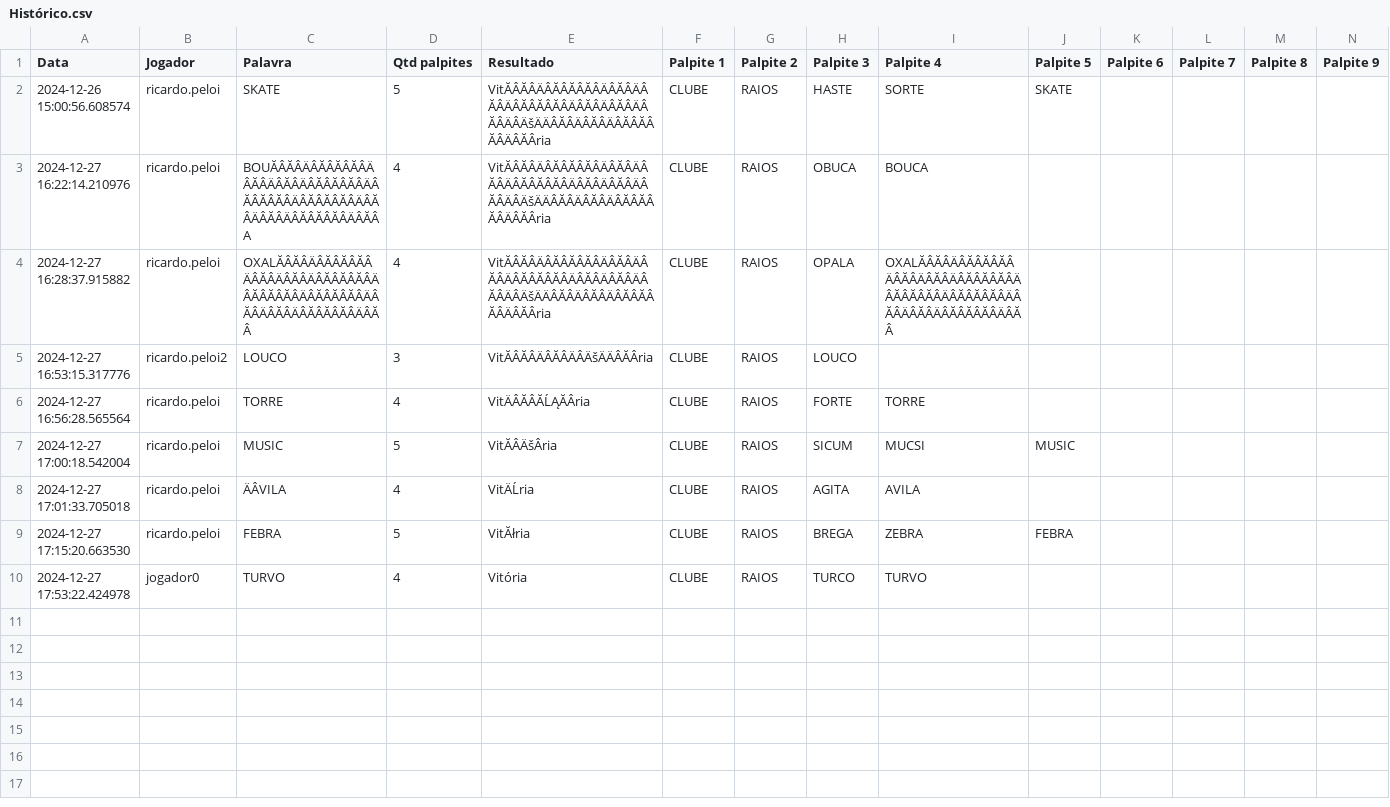
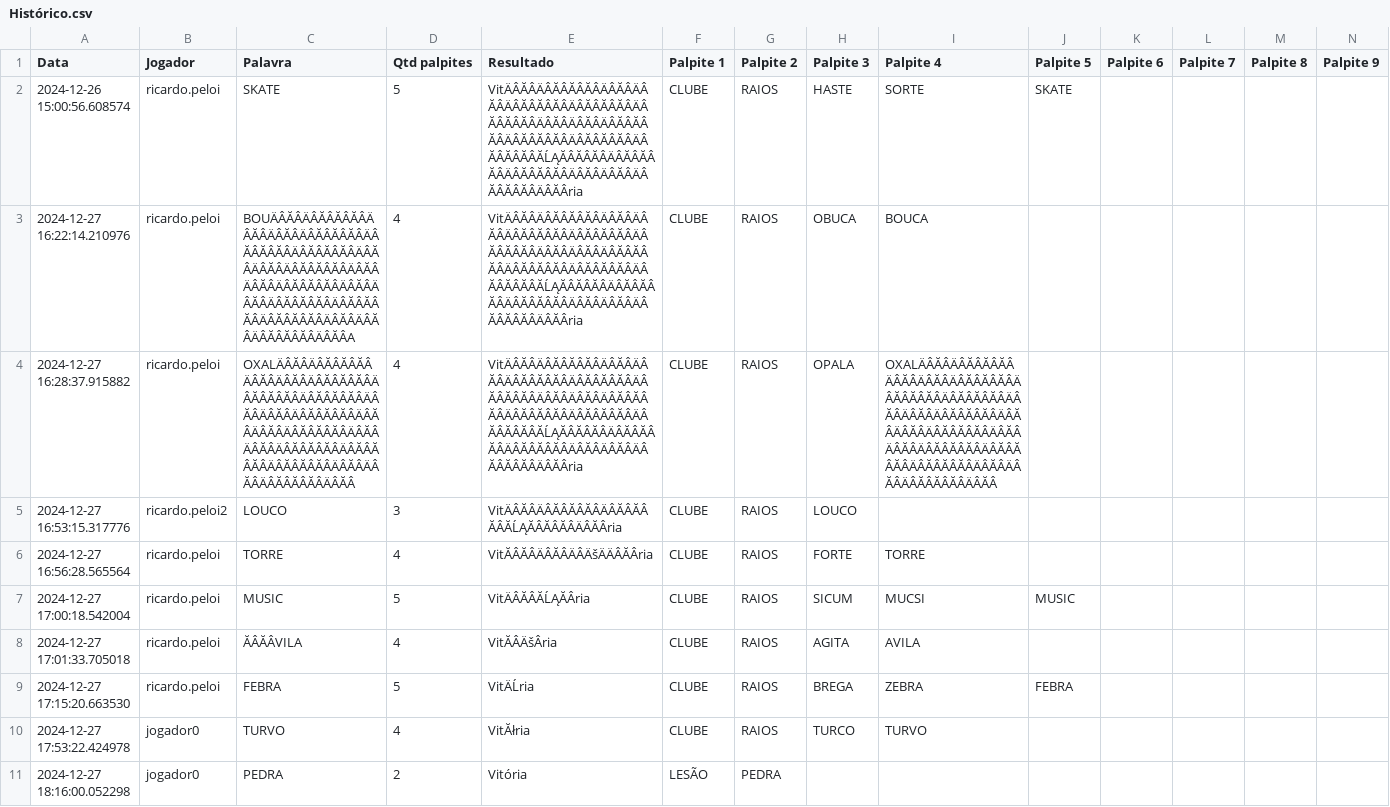
Before and after one commit to ricardopeloi/replica_termo, a CSV file: Histórico dos jogadores/Histórico.csv, drawn as a sheet; only a part is shown; rows hold the shown columns only; the diff names each change by its address in the sheet, - before the commit and + after, or states it on an @@ line.

Commit message:
Últimos ajustes e adições ao histórico, white list, etc

```diff
--- a/Histórico dos jogadores/Histórico.csv
+++ b/Histórico dos jogadores/Histórico.csv
-E2:E4 (Resultado): VitĂÂĂÂÄÂĂÂĂÂĂÂÄÂĂÂÄÂĂÂÄÂĂÂĂÂĂÂÄÂĂÂÄÂĂÂÄÂĂÂÄÂÄšÄÄÂĂÂÄÂĂÂÄÂĂÂĂÂĂÂÄÂĂÂria
+E2:E4 (Resultado): VitÄÂĂÂÄÂĂÂĂÂĂÂÄÂĂÂÄÂĂÂÄÂĂÂĂÂĂÂÄÂĂÂĂÂĂÂÄÂĂÂĂÂĂÂÄÂĂÂÄÂĂÂÄÂĂÂĂÂĂÂÄÂĂÂĂÂĂÂÄÂĂÂĂÂĂÂÄÂĂÂĂÂĂÂĂĹĄĂÂĂÂĂÂÄÂĂÂĂÂĂÂÄÂĂÂĂÂĂÂÄÂĂÂÄÂĂÂÄÂĂÂĂÂĂÂÄÂĂÂria
-C3 (Palavra): BOUĂÂĂÂÄÂĂÂĂÂĂÂÄÂĂÂÄÂĂÂÄÂĂÂĂÂĂÂÄÂĂÂĂÂĂÂÄÂĂÂĂÂĂÂÄÂĂÂÄÂĂÂÄÂĂÂĂÂĂÂÄÂĂÂA
+C3 (Palavra): BOUÄÂĂÂÄÂĂÂĂÂĂÂÄÂĂÂÄÂĂÂÄÂĂÂĂÂĂÂÄÂĂÂĂÂĂÂÄÂĂÂĂÂĂÂÄÂĂÂÄÂĂÂÄÂĂÂĂÂĂÂÄÂĂÂÄÂĂÂÄÂĂÂĂÂĂÂÄÂĂÂÄÂĂÂÄÂĂÂĂÂĂÂÄÂĂÂĂÂĂÂÄÂĂÂĂÂĂÂÄÂĂÂÄÂĂÂÄÂĂÂĂÂĂÂÄÂĂÂA
-C4 (Palavra): OXALĂÂĂÂÄÂĂÂĂÂĂÂÄÂĂÂÄÂĂÂÄÂĂÂĂÂĂÂÄÂĂÂĂÂĂÂÄÂĂÂĂÂĂÂÄÂĂÂÄÂĂÂÄÂĂÂĂÂĂÂÄÂĂÂ
+C4 (Palavra): OXALÄÂĂÂÄÂĂÂĂÂĂÂÄÂĂÂÄÂĂÂÄÂĂÂĂÂĂÂÄÂĂÂĂÂĂÂÄÂĂÂĂÂĂÂÄÂĂÂÄÂĂÂÄÂĂÂĂÂĂÂÄÂĂÂÄÂĂÂÄÂĂÂĂÂĂÂÄÂĂÂÄÂĂÂÄÂĂÂĂÂĂÂÄÂĂÂĂÂĂÂÄÂĂÂĂÂĂÂÄÂĂÂÄÂĂÂÄÂĂÂĂÂĂÂÄÂĂÂ
-I4 (Palpite 4): OXALĂÂĂÂÄÂĂÂĂÂĂÂÄÂĂÂÄÂĂÂÄÂĂÂĂÂĂÂÄÂĂÂĂÂĂÂÄÂĂÂĂÂĂÂÄÂĂÂÄÂĂÂÄÂĂÂĂÂĂÂÄÂĂÂ
+I4 (Palpite 4): OXALÄÂĂÂÄÂĂÂĂÂĂÂÄÂĂÂÄÂĂÂÄÂĂÂĂÂĂÂÄÂĂÂĂÂĂÂÄÂĂÂĂÂĂÂÄÂĂÂÄÂĂÂÄÂĂÂĂÂĂÂÄÂĂÂÄÂĂÂÄÂĂÂĂÂĂÂÄÂĂÂÄÂĂÂÄÂĂÂĂÂĂÂÄÂĂÂĂÂĂÂÄÂĂÂĂÂĂÂÄÂĂÂÄÂĂÂÄÂĂÂĂÂĂÂÄÂĂÂ
-E5 (Resultado): VitĂÂĂÂÄÂĂÂÄÂÄšÄÄÂĂÂria
+E5 (Resultado): VitÄÂĂÂÄÂĂÂĂÂĂÂÄÂĂÂĂÂĂÂĂĹĄĂÂĂÂĂÂÄÂĂÂria
-E6 (Resultado): VitÄÂĂÂĂĹĄĂÂria
+E6 (Resultado): VitĂÂĂÂÄÂĂÂÄÂÄšÄÄÂĂÂria
-E7 (Resultado): VitĂÂÄšÂria
+E7 (Resultado): VitÄÂĂÂĂĹĄĂÂria
-C8 (Palavra): ÄÂVILA
+C8 (Palavra): ĂÂĂÂVILA
-E8 (Resultado): VitÄĹria
+E8 (Resultado): VitĂÂÄšÂria
-E9 (Resultado): VitĂłria
+E9 (Resultado): VitÄĹria
-E10 (Resultado): Vitória
+E10 (Resultado): VitĂłria
+row 11: 2024-12-27 18:16:00.052298 | jogador0 | PEDRA | 2 | Vitória | LESÃO | PEDRA
```
Also changed, not shown: 5 other files.
